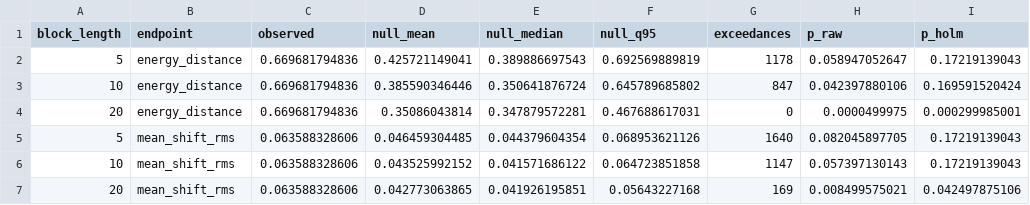
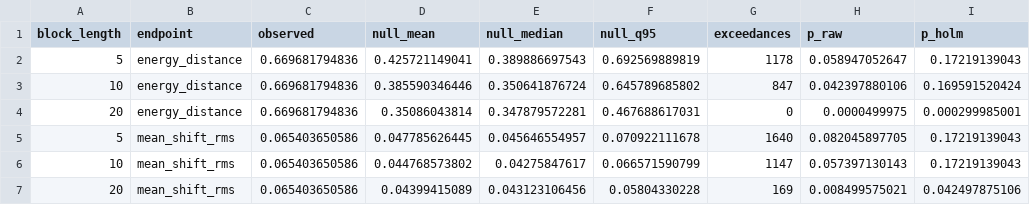
Before and after one commit to jamesnuvola/vincicasa-lab, a CSV file: reports/sequence_agent/q141_a23_multivariate_conditional_block_null_summary_2026-11-14.csv, drawn as a sheet; only a part is shown; the diff names each change by its address in the sheet, - before the commit and + after, or states it on an @@ line.

Commit message:
Correct Q141-A23 residual-dimension normalization

```diff
--- a/reports/sequence_agent/q141_a23_multivariate_conditional_block_null_summary_2026-11-14.csv
+++ b/reports/sequence_agent/q141_a23_multivariate_conditional_block_null_summary_2026-11-14.csv
-C5:C7 (observed): 0.063588328606
+C5:C7 (observed): 0.065403650586
-D5 (null_mean): 0.046459304485
+D5 (null_mean): 0.047785626445
-E5 (null_median): 0.044379604354
+E5 (null_median): 0.045646554957
-F5 (null_q95): 0.068953621126
+F5 (null_q95): 0.070922111678
-D6 (null_mean): 0.043525992152
+D6 (null_mean): 0.044768573802
-E6 (null_median): 0.041571686122
+E6 (null_median): 0.04275847617
-F6 (null_q95): 0.064723851858
+F6 (null_q95): 0.066571590799
-D7 (null_mean): 0.042773063865
+D7 (null_mean): 0.04399415089
-E7 (null_median): 0.041926195851
+E7 (null_median): 0.043123106456
-F7 (null_q95): 0.05643227168
+F7 (null_q95): 0.05804330228
```
